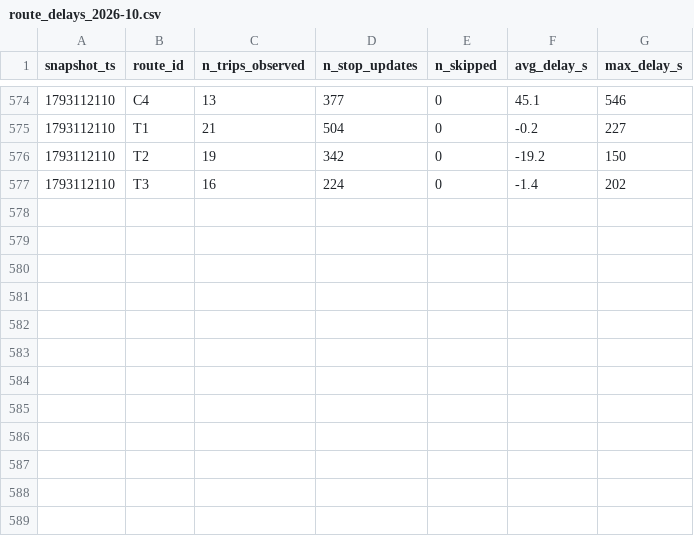
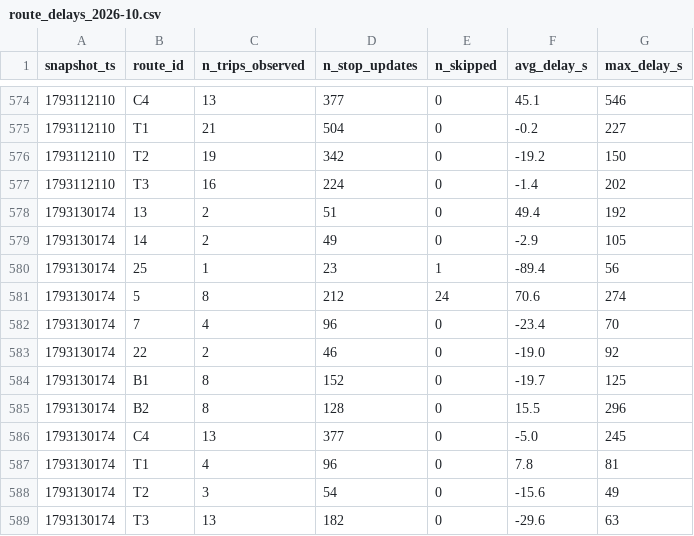
Before and after one commit to joel-tchinda-business-intelligence/smart-mobility-lemans, a CSV file: data/history/route_delays_2026-10.csv, drawn as a sheet; only a part is shown, gaps mark what is left out; the diff names each change by its address in the sheet, - before the commit and + after, or states it on an @@ line.

```diff
--- a/data/history/route_delays_2026-10.csv
+++ b/data/history/route_delays_2026-10.csv
+row 578: 1793130174 | 13 | 2 | 51 | 0 | 49.4 | 192
+row 579: 1793130174 | 14 | 2 | 49 | 0 | -2.9 | 105
+row 580: 1793130174 | 25 | 1 | 23 | 1 | -89.4 | 56
+row 581: 1793130174 | 5 | 8 | 212 | 24 | 70.6 | 274
+row 582: 1793130174 | 7 | 4 | 96 | 0 | -23.4 | 70
+row 583: 1793130174 | 22 | 2 | 46 | 0 | -19.0 | 92
+row 584: 1793130174 | B1 | 8 | 152 | 0 | -19.7 | 125
+row 585: 1793130174 | B2 | 8 | 128 | 0 | 15.5 | 296
+row 586: 1793130174 | C4 | 13 | 377 | 0 | -5.0 | 245
+row 587: 1793130174 | T1 | 4 | 96 | 0 | 7.8 | 81
+row 588: 1793130174 | T2 | 3 | 54 | 0 | -15.6 | 49
+row 589: 1793130174 | T3 | 13 | 182 | 0 | -29.6 | 63
```
Also changed, not shown: 1 other file.
